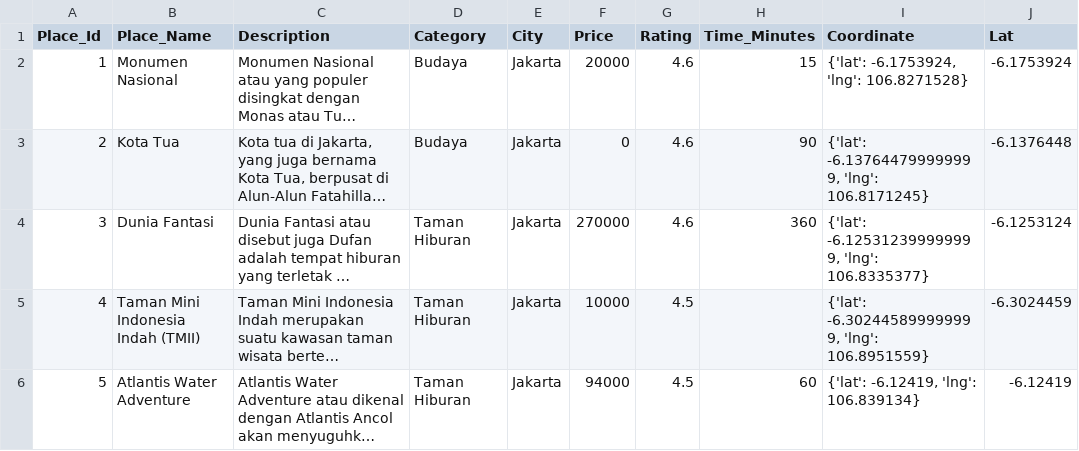
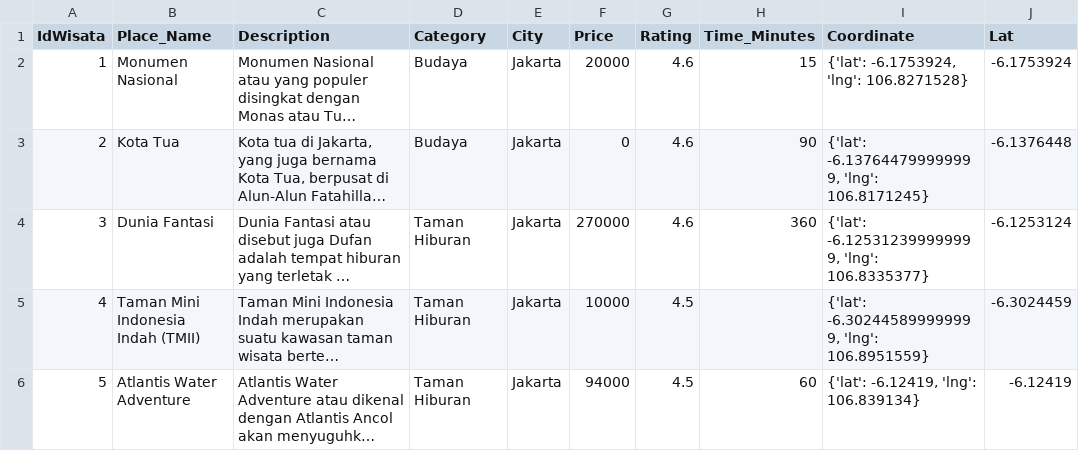
Before and after one commit to Dikarahmanm/Wismata-C23-PS297, a CSV file: Machine Learning/api/data/tourism_with_id.csv (was Machine Learning/api/Recommender/data/tourism_with_id.csv), drawn as a sheet; only a part is shown; long unchanged cells end in …; the diff names each change by its address in the sheet, - before the commit and + after, or states it on an @@ line.

```diff
--- a/Machine Learning/api/Recommender/data/tourism_with_id.csv
+++ b/Machine Learning/api/data/tourism_with_id.csv
-A1: Place_Id
+A1: IdWisata
```
Also changed, not shown: Machine Learning/api/data/tourism_rating.csv, Machine Learning/api/data/user.csv, 35 other files.
